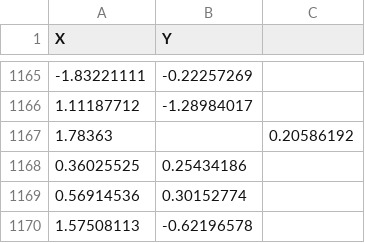
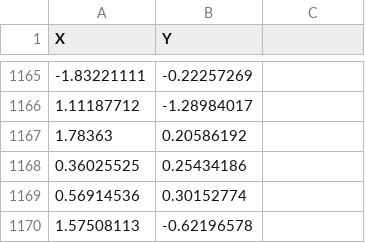
Before and after one commit to topology-tool-kit/ttk-data, a CSV file: clustering1.csv, drawn as a sheet; only a part is shown, gaps mark what is left out; the diff names each change by its address in the sheet, - before the commit and + after, or states it on an @@ line.

```diff
--- a/clustering1.csv
+++ b/clustering1.csv
-B1167 (Y): (empty)
+B1167 (Y): 0.20586192
-C1167: 0.20586192
+C1167: (empty)
```
Also changed, not shown: clustering0.csv, clustering2.csv, 2 other files.
